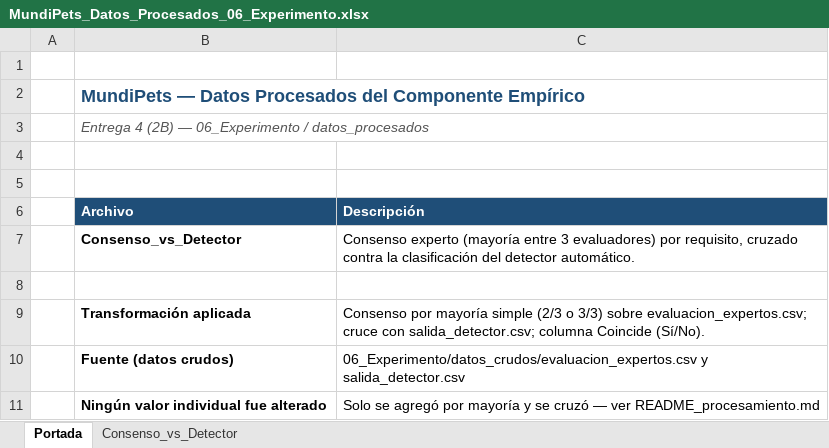
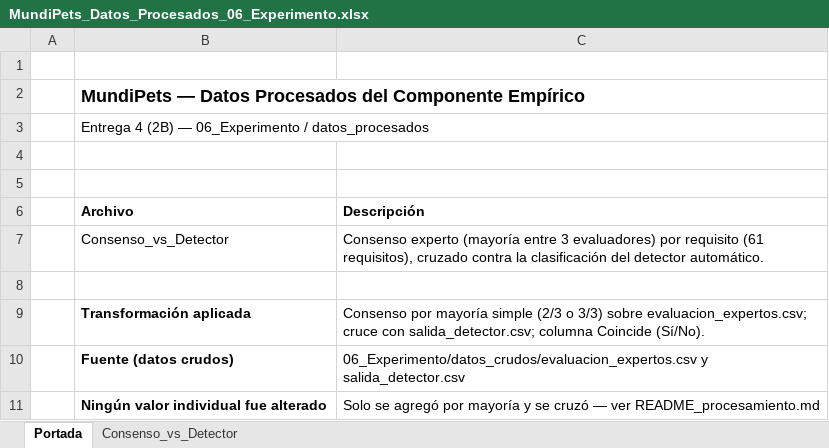
Before and after one commit to andymendozap03/MundiPets-PFC-IngReq, an Excel workbook: 06_Experimento/datos_procesados/MundiPets_Datos_Procesados_06_Experimento.xlsx, sheet Portada, drawn as a sheet; values as stored, in another font and other column widths than the file's, no borders; the diff names each change by its address in the sheet, - before the commit and + after, or states it on an @@ line.

Commit message:
docs(06_experimento): actualiza registros de datos_procesados para reflejar el corpus vigente de 61 requisitos

```diff
--- a/06_Experimento/datos_procesados/MundiPets_Datos_Procesados_06_Experimento.xlsx (sheet Portada)
+++ b/06_Experimento/datos_procesados/MundiPets_Datos_Procesados_06_Experimento.xlsx (sheet Portada)
-B2 text colour: #1F4E78
+B2 text colour: black
@@ B3 italic: on → off, text colour: #555555 → black @@
@@ B6:C6 fill: #1F4E78 → none, text colour: #FFFFFF → black @@
-B7 bold: on
+B7 bold: off
-C7 (Descripción): …evaluadores) por requisito, cruzado contra…
+C7 (Descripción): …evaluadores) por requisito (61 requisitos), cruzado contra…
```
Also changed, not shown: sheet Consenso_vs_Detector, charts or pictures, 1 other file.
